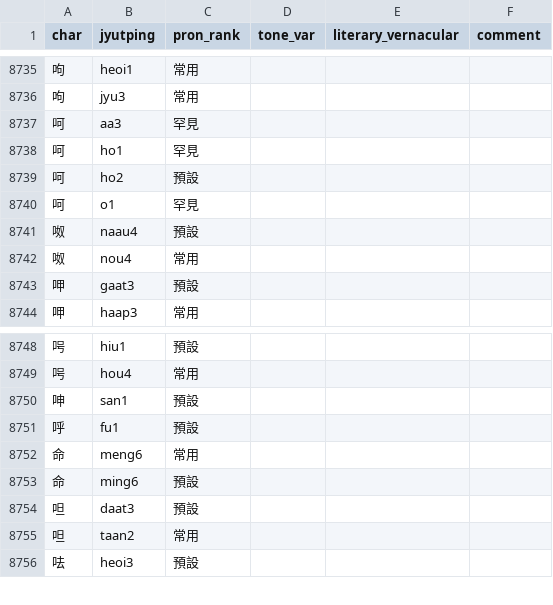
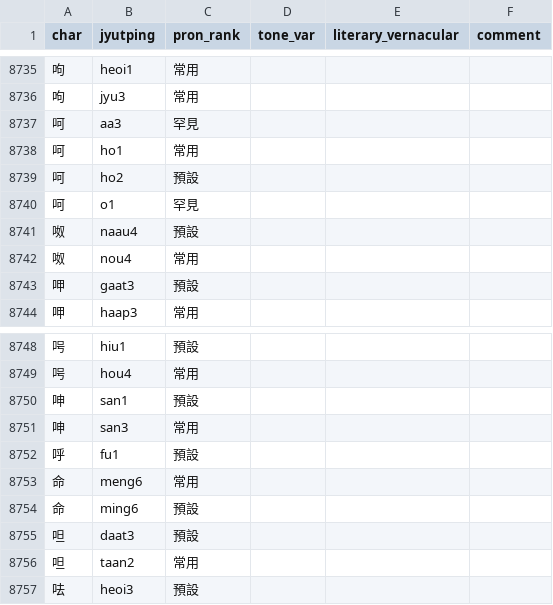
Before and after one commit to CanCLID/rime-cantonese-upstream, a CSV file: char.csv, drawn as a sheet; only a part is shown, gaps mark what is left out.

```diff
--- a/char.csv
+++ b/char.csv
@@ -8737,3 +8737,3 @@ char,jyutping,pron_rank,tone_var,literary_vernacular,comment
 呵,aa3,罕見,,,
-呵,ho1,罕見,,,
+呵,ho1,常用,,,
 呵,ho2,預設,,,
@@ -8750,2 +8750,3 @@ char,jyutping,pron_rank,tone_var,literary_vernacular,comment
 呻,san1,預設,,,
+呻,san3,常用,,,
 呼,fu1,預設,,,
```
Also changed, not shown: phrase_fragment.csv, 1 other file.
